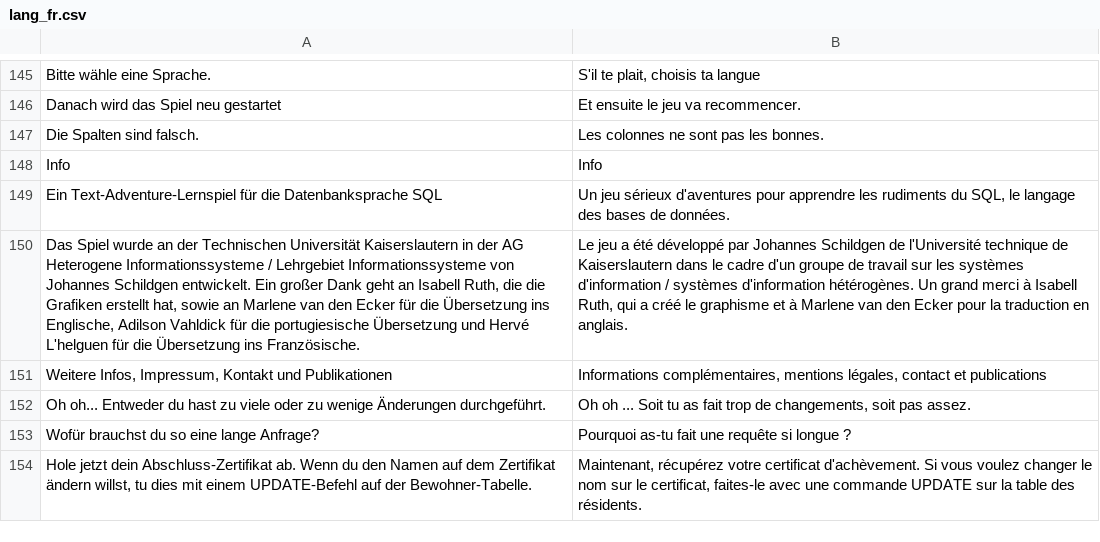
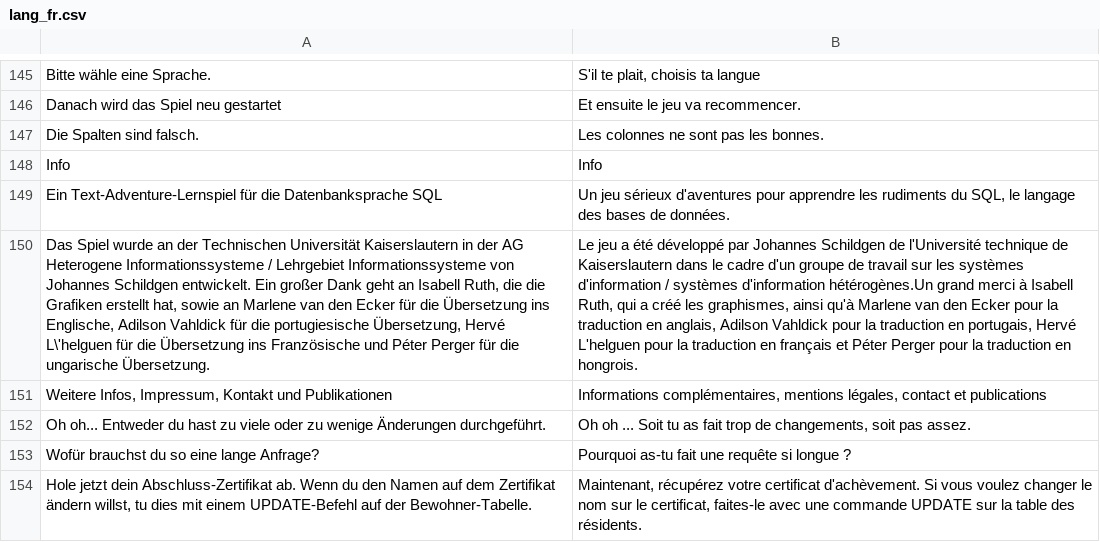
Before and after one commit to jschildgen/sql-island, a CSV file: lang_fr.csv, drawn as a sheet; only a part is shown, gaps mark what is left out; the diff names each change by its address in the sheet, - before the commit and + after, or states it on an @@ line.

```diff
--- a/lang_fr.csv
+++ b/lang_fr.csv
-A150: …die portugiesische Übersetzung und Hervé L'helguen für die Übersetzung ins Französische.
+A150: …die portugiesische Übersetzung, Hervé L\'helguen für die Übersetzung ins Französische und Péter Perger für die ungarische Übersetzung.
-B150: …systèmes d'information hétérogènes. Un grand merci à Isabell Ruth, qui a créé le graphisme et à Marlene van den Ecker pour la traduction en anglais.
+B150: …systèmes d'information hétérogènes.Un grand merci à Isabell Ruth, qui a créé les graphismes, ainsi qu'à Marlene van den Ecker pour la traduction en anglais, Adilson Vahldick pour la traduction en portugais, Hervé L'helguen pour la traduction en français et Péter Perger pour la traduction en hongrois.
```
Also changed, not shown: lang_en.csv, lang_hu.csv, 2 other files.
